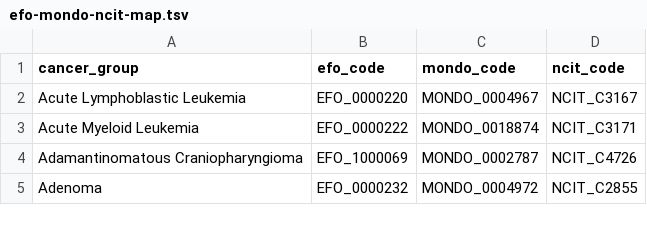
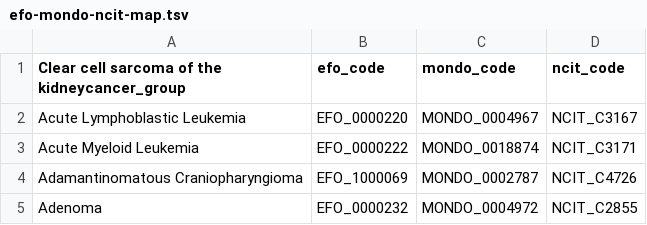
Before and after one commit to sangeetashukla/OpenPedCan-analysis, a TSV file: analyses/efo-mondo-mapping/results/efo-mondo-ncit-map.tsv, drawn as a sheet; only a part is shown.

Commit message:
code update

```diff
--- a/analyses/efo-mondo-mapping/results/efo-mondo-ncit-map.tsv
+++ b/analyses/efo-mondo-mapping/results/efo-mondo-ncit-map.tsv
@@ -1,2 +1,2 @@
-cancer_group	efo_code	mondo_code	ncit_code
+Clear cell sarcoma of the kidneycancer_group	efo_code	mondo_code	ncit_code
 Acute Lymphoblastic Leukemia	EFO_0000220	MONDO_0004967	NCIT_C3167
```
